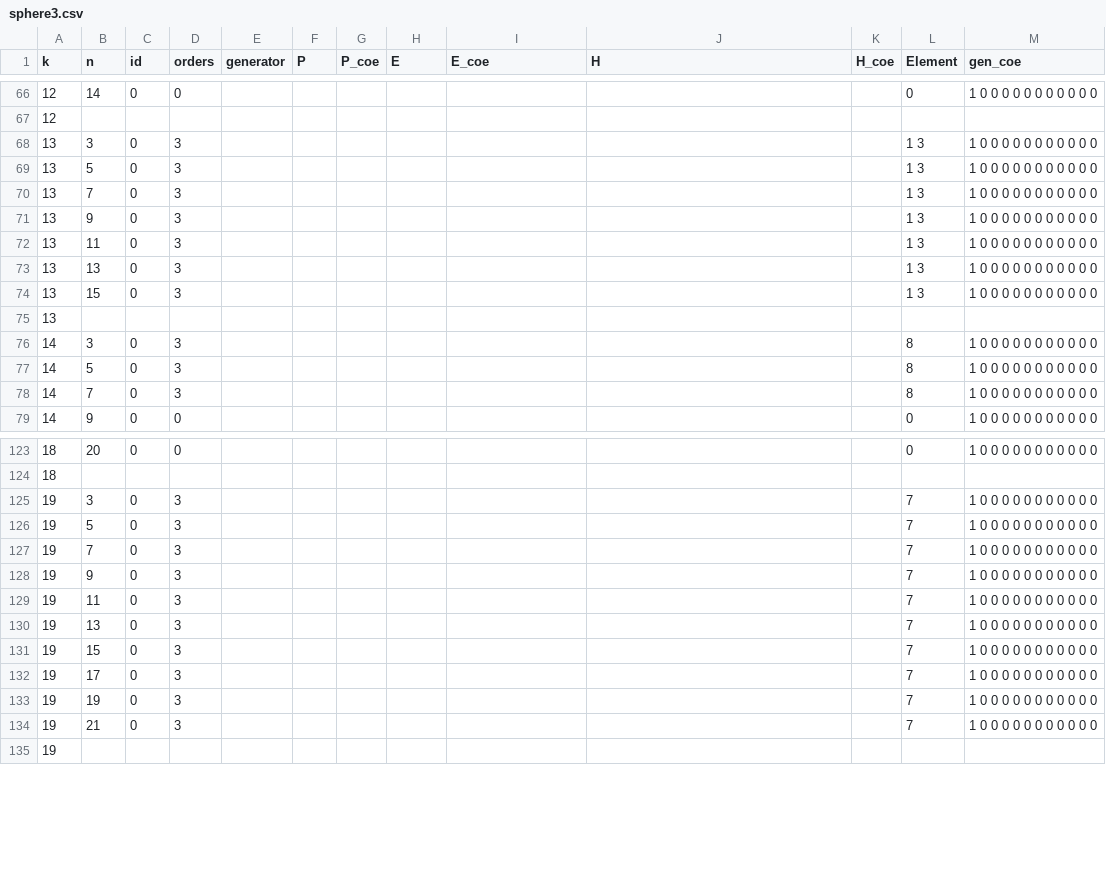
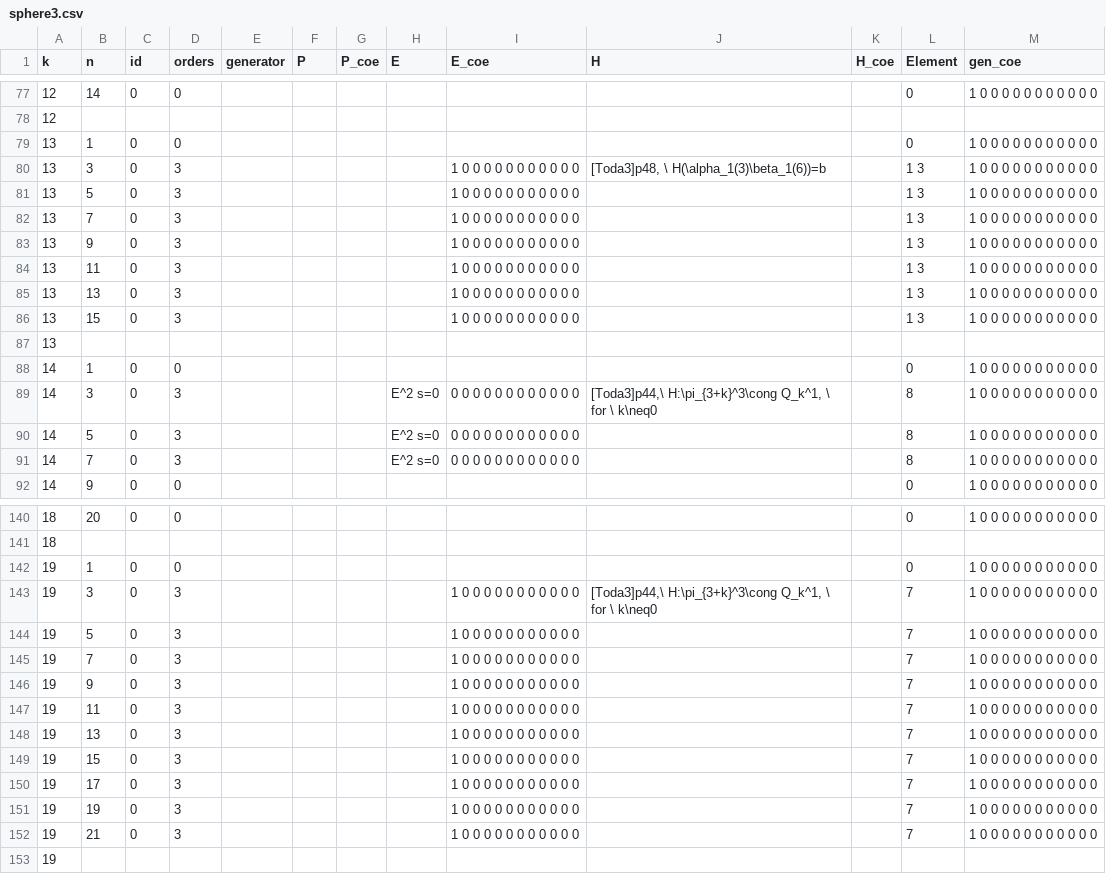
Before and after one commit to akebono03/Images-of-Generators-under-Homomorphisms-of-Double-EHP-Exact-Sequences, a CSV file: sphere3.csv, drawn as a sheet; only a part is shown, gaps mark what is left out; the diff covers the shown part only.

```diff
--- a/sphere3.csv
+++ b/sphere3.csv
@@ -67,13 +78,15 @@
 12,,,,,,,,,,,,
-13,3,0,3,,,,,,,, 1 3,1 0 0 0 0 0 0 0 0 0 0 0
-13,5,0,3,,,,,,,, 1 3,1 0 0 0 0 0 0 0 0 0 0 0
-13,7,0,3,,,,,,,, 1 3,1 0 0 0 0 0 0 0 0 0 0 0
-13,9,0,3,,,,,,,, 1 3,1 0 0 0 0 0 0 0 0 0 0 0
-13,11,0,3,,,,,,,, 1 3,1 0 0 0 0 0 0 0 0 0 0 0
-13,13,0,3,,,,,,,, 1 3,1 0 0 0 0 0 0 0 0 0 0 0
-13,15,0,3,,,,,,,, 1 3,1 0 0 0 0 0 0 0 0 0 0 0
+13,1,0,0,,,,,,,,0,1 0 0 0 0 0 0 0 0 0 0 0
+13,3,0,3,,,,,1 0 0 0 0 0 0 0 0 0 0 0,"[Toda3]p48, \ H(\alpha_1(3)\beta_1(6))=b",, 1 3,1 0 0 0 0 0 0 0 0 0 0 0
+13,5,0,3,,,,,1 0 0 0 0 0 0 0 0 0 0 0,,, 1 3,1 0 0 0 0 0 0 0 0 0 0 0
+13,7,0,3,,,,,1 0 0 0 0 0 0 0 0 0 0 0,,, 1 3,1 0 0 0 0 0 0 0 0 0 0 0
+13,9,0,3,,,,,1 0 0 0 0 0 0 0 0 0 0 0,,, 1 3,1 0 0 0 0 0 0 0 0 0 0 0
+13,11,0,3,,,,,1 0 0 0 0 0 0 0 0 0 0 0,,, 1 3,1 0 0 0 0 0 0 0 0 0 0 0
+13,13,0,3,,,,,1 0 0 0 0 0 0 0 0 0 0 0,,, 1 3,1 0 0 0 0 0 0 0 0 0 0 0
+13,15,0,3,,,,,1 0 0 0 0 0 0 0 0 0 0 0,,, 1 3,1 0 0 0 0 0 0 0 0 0 0 0
 13,,,,,,,,,,,,
-14,3,0,3,,,,,,,,8,1 0 0 0 0 0 0 0 0 0 0 0
-14,5,0,3,,,,,,,,8,1 0 0 0 0 0 0 0 0 0 0 0
-14,7,0,3,,,,,,,,8,1 0 0 0 0 0 0 0 0 0 0 0
+14,1,0,0,,,,,,,,0,1 0 0 0 0 0 0 0 0 0 0 0
+14,3,0,3,,,,E^2 s=0,0 0 0 0 0 0 0 0 0 0 0 0,"[Toda3]p44,\ H:\pi_{3+k}^3\cong Q_k^1, \ for \ k\neq0",,8,1 0 0 0 0 0 0 0 0 0 0 0
+14,5,0,3,,,,E^2 s=0,0 0 0 0 0 0 0 0 0 0 0 0,,,8,1 0 0 0 0 0 0 0 0 0 0 0
+14,7,0,3,,,,E^2 s=0,0 0 0 0 0 0 0 0 0 0 0 0,,,8,1 0 0 0 0 0 0 0 0 0 0 0
 14,9,0,0,,,,,,,,0,1 0 0 0 0 0 0 0 0 0 0 0
@@ -124,12 +141,13 @@
 18,,,,,,,,,,,,
-19,3,0,3,,,,,,,,7,1 0 0 0 0 0 0 0 0 0 0 0
-19,5,0,3,,,,,,,,7,1 0 0 0 0 0 0 0 0 0 0 0
-19,7,0,3,,,,,,,,7,1 0 0 0 0 0 0 0 0 0 0 0
-19,9,0,3,,,,,,,,7,1 0 0 0 0 0 0 0 0 0 0 0
-19,11,0,3,,,,,,,,7,1 0 0 0 0 0 0 0 0 0 0 0
-19,13,0,3,,,,,,,,7,1 0 0 0 0 0 0 0 0 0 0 0
-19,15,0,3,,,,,,,,7,1 0 0 0 0 0 0 0 0 0 0 0
-19,17,0,3,,,,,,,,7,1 0 0 0 0 0 0 0 0 0 0 0
-19,19,0,3,,,,,,,,7,1 0 0 0 0 0 0 0 0 0 0 0
-19,21,0,3,,,,,,,,7,1 0 0 0 0 0 0 0 0 0 0 0
+19,1,0,0,,,,,,,,0,1 0 0 0 0 0 0 0 0 0 0 0
+19,3,0,3,,,,,1 0 0 0 0 0 0 0 0 0 0 0,"[Toda3]p44,\ H:\pi_{3+k}^3\cong Q_k^1, \ for \ k\neq0",,7,1 0 0 0 0 0 0 0 0 0 0 0
+19,5,0,3,,,,,1 0 0 0 0 0 0 0 0 0 0 0,,,7,1 0 0 0 0 0 0 0 0 0 0 0
+19,7,0,3,,,,,1 0 0 0 0 0 0 0 0 0 0 0,,,7,1 0 0 0 0 0 0 0 0 0 0 0
+19,9,0,3,,,,,1 0 0 0 0 0 0 0 0 0 0 0,,,7,1 0 0 0 0 0 0 0 0 0 0 0
+19,11,0,3,,,,,1 0 0 0 0 0 0 0 0 0 0 0,,,7,1 0 0 0 0 0 0 0 0 0 0 0
+19,13,0,3,,,,,1 0 0 0 0 0 0 0 0 0 0 0,,,7,1 0 0 0 0 0 0 0 0 0 0 0
+19,15,0,3,,,,,1 0 0 0 0 0 0 0 0 0 0 0,,,7,1 0 0 0 0 0 0 0 0 0 0 0
+19,17,0,3,,,,,1 0 0 0 0 0 0 0 0 0 0 0,,,7,1 0 0 0 0 0 0 0 0 0 0 0
+19,19,0,3,,,,,1 0 0 0 0 0 0 0 0 0 0 0,,,7,1 0 0 0 0 0 0 0 0 0 0 0
+19,21,0,3,,,,,1 0 0 0 0 0 0 0 0 0 0 0,,,7,1 0 0 0 0 0 0 0 0 0 0 0
 19,,,,,,,,,,,,
```
Also changed, not shown: 15 added rows and 48 edited cells elsewhere in this file, 3 other files.
